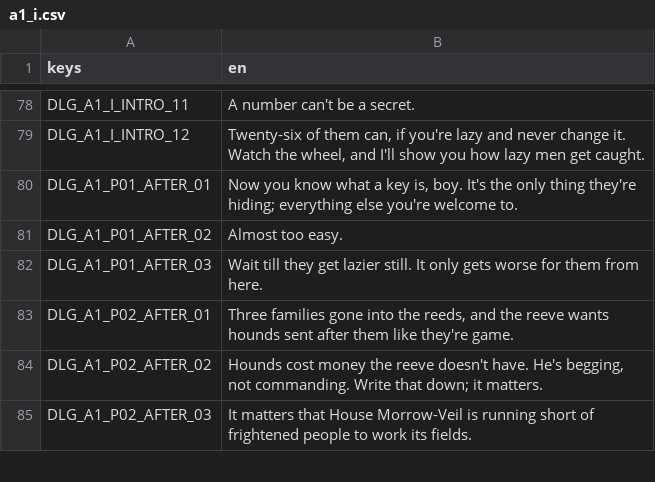
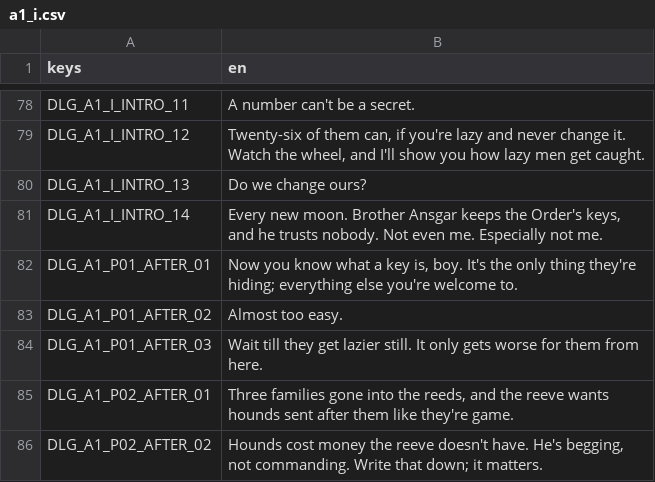
Before and after one commit to elrick97/the-ashen-codex, a CSV file: content/i18n/src/a1_i.csv, drawn as a sheet; only a part is shown, gaps mark what is left out; the shorter side is filled out with more unchanged rows; the diff names each change by its address in the sheet, - before the commit and + after, or states it on an @@ line.

```diff
--- a/content/i18n/src/a1_i.csv
+++ b/content/i18n/src/a1_i.csv
+row 80: DLG_A1_I_INTRO_13 | Do we change ours?
+row 81: DLG_A1_I_INTRO_14 | Every new moon. Brother Ansgar keeps the Order's keys, and he trusts nobody. Not even me. Especially not me.
```
Also changed, not shown: content/i18n/src/a1_iii.csv, content/i18n/strings.csv, 33 other files.
